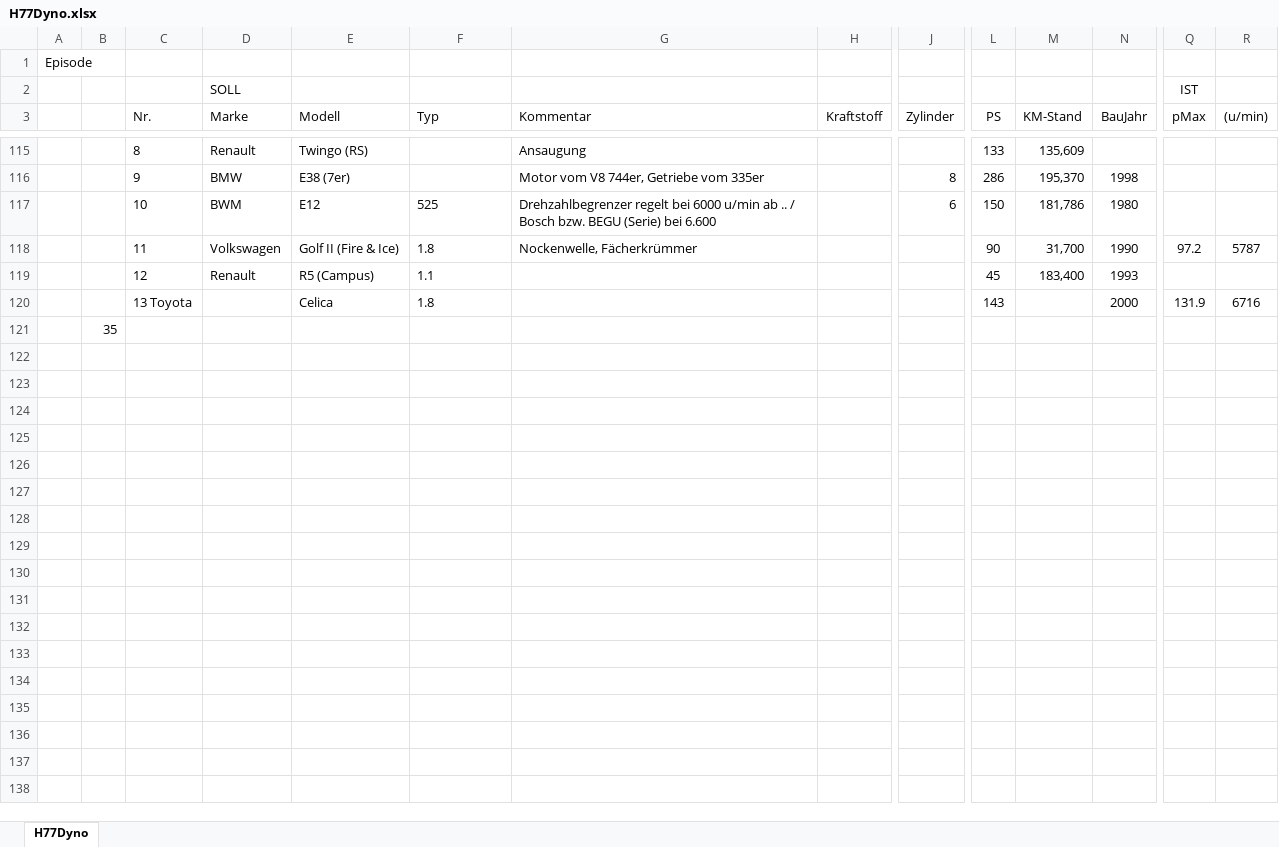
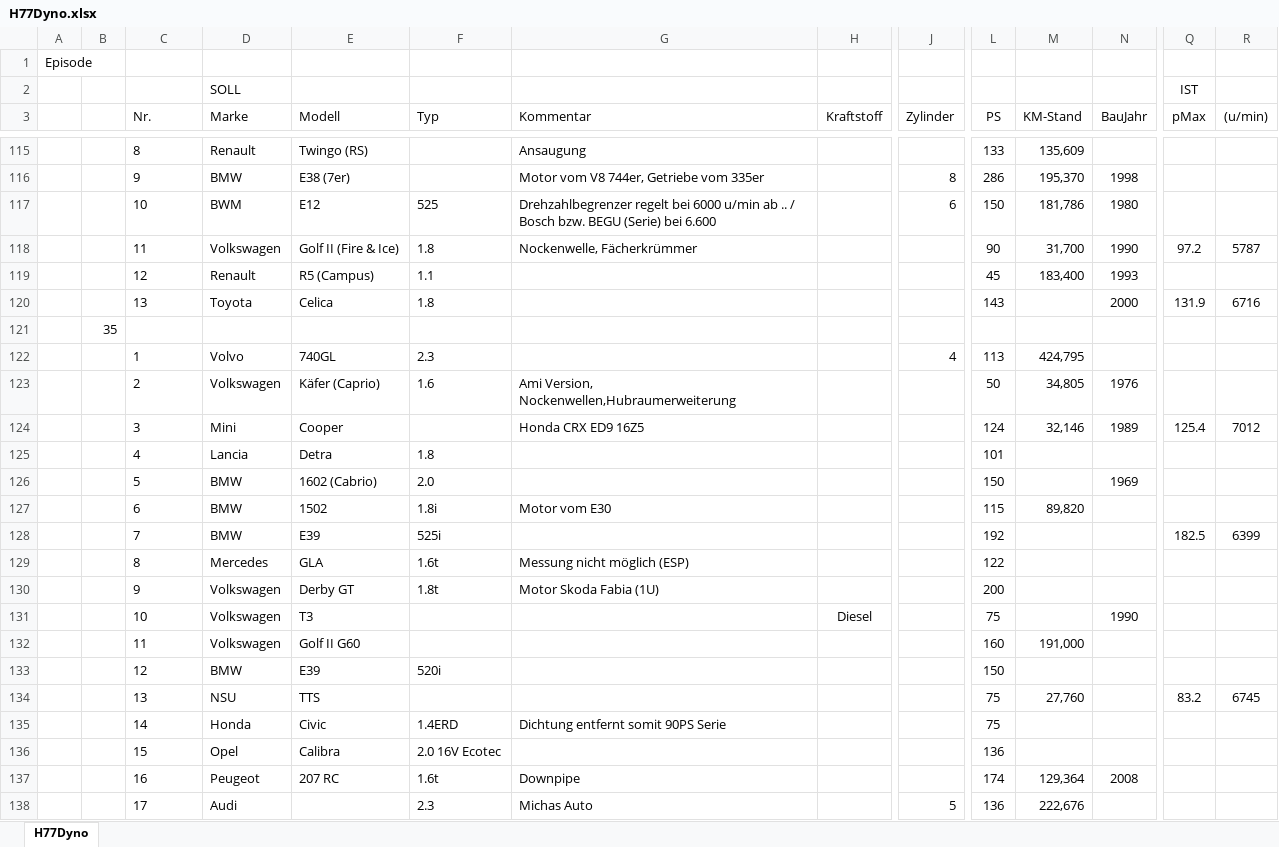
Before and after one commit to oje-edu/Halle77Dyno, an Excel workbook: H77Dyno.xlsx, sheet H77Dyno, drawn as a sheet; only a part is shown, gaps mark what is left out; values as stored, in another font and other column widths than the file's, no borders; rows hold the shown columns only; the diff names each change by its address in the sheet, - before the commit and + after, or states it on an @@ line.

```diff
--- a/H77Dyno.xlsx (sheet H77Dyno)
+++ b/H77Dyno.xlsx (sheet H77Dyno)
-C120 (Nr.): 13 Toyota
+C120 (Nr.): 13
-D120 (Marke): (empty)
+D120 (Marke): Toyota
+row 122:  |  | 1 | Volvo | 740GL | 2.3 |  |  | 4 | 113 | 424,795
+row 123:  |  | 2 | Volkswagen | Käfer (Caprio) | 1.6 | Ami Version, Nockenwellen,Hubraumerweiterung |  |  | 50 | 34,805 | 1976
+row 124:  |  | 3 | Mini | Cooper |  | Honda CRX ED9 16Z5 |  |  | 124 | 32,146 | 1989 | 125.4 | 7012
+row 125:  |  | 4 | Lancia | Detra | 1.8 |  |  |  | 101
+row 126:  |  | 5 | BMW | 1602 (Cabrio) | 2.0 |  |  |  | 150 |  | 1969
+row 127:  |  | 6 | BMW | 1502 | 1.8i | Motor vom E30 |  |  | 115 | 89,820
+row 128:  |  | 7 | BMW | E39 | 525i |  |  |  | 192 |  |  | 182.5 | 6399
+row 129:  |  | 8 | Mercedes | GLA | 1.6t | Messung nicht möglich (ESP) |  |  | 122
+row 130:  |  | 9 | Volkswagen | Derby GT | 1.8t | Motor Skoda Fabia (1U) |  |  | 200
+row 131:  |  | 10 | Volkswagen | T3 |  |  | Diesel |  | 75 |  | 1990
+row 132:  |  | 11 | Volkswagen | Golf II G60 |  |  |  |  | 160 | 191,000
+row 133:  |  | 12 | BMW | E39 | 520i |  |  |  | 150
+row 134:  |  | 13 | NSU | TTS |  |  |  |  | 75 | 27,760 |  | 83.2 | 6745
+row 135:  |  | 14 | Honda | Civic | 1.4ERD | Dichtung entfernt somit 90PS Serie |  |  | 75
+row 136:  |  | 15 | Opel | Calibra | 2.0 16V Ecotec |  |  |  | 136
+row 137:  |  | 16 | Peugeot | 207 RC | 1.6t | Downpipe |  |  | 174 | 129,364 | 2008
+row 138:  |  | 17 | Audi |  | 2.3 | Michas Auto |  | 5 | 136 | 222,676
```
Also changed, not shown: 1 other file.
